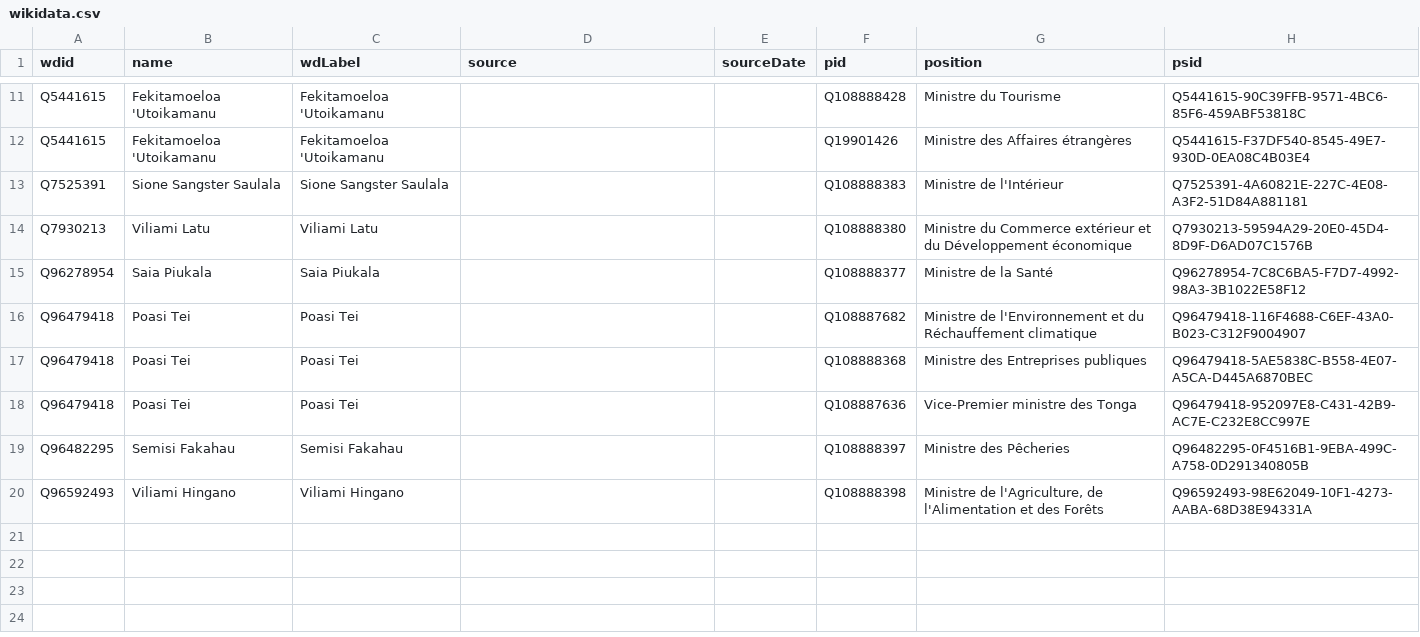
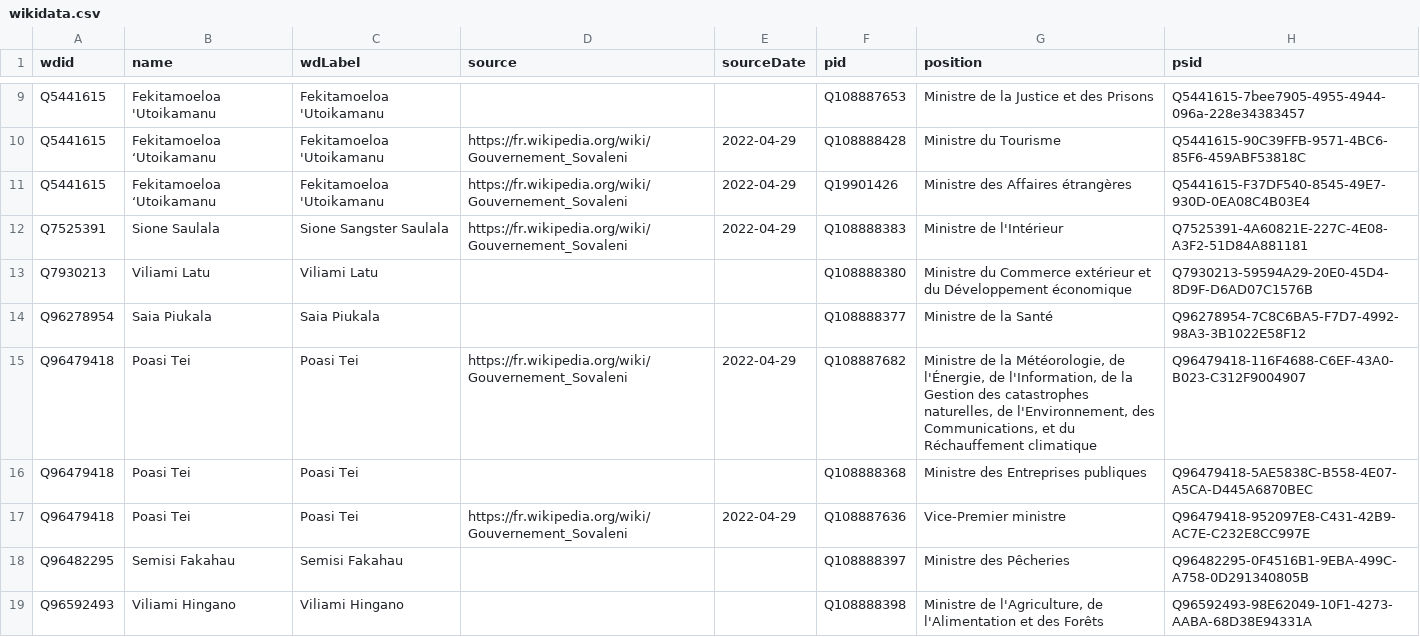
Before and after one commit to every-politician-scrapers/tonga-ministers, a CSV file: sources/cabinet-frwiki/wikidata.csv, drawn as a sheet; only a part is shown, gaps mark what is left out; addresses are those after the commit; the diff covers the shown part only; the diff names each change by its address in the sheet, - before the commit and + after, or states it on an @@ line.

Commit message:
Compare external sources to Wikidata

```diff
--- a/sources/cabinet-frwiki/wikidata.csv
+++ b/sources/cabinet-frwiki/wikidata.csv
+row 9: Q5441615 | Fekitamoeloa 'Utoikamanu | Fekitamoeloa 'Utoikamanu |  |  | Q108887653 | Ministre de la Justice et des Prisons | Q5441615-7bee7905-4955-4944-096a-228e34383457
-B10:B11 (name): Fekitamoeloa 'Utoikamanu
+B10:B11 (name): Fekitamoeloa ʻUtoikamanu
-D10:D12 (source): (empty)
+D10:D12 (source): https://fr.wikipedia.org/wiki/Gouvernement_Sovaleni
-E10:E12 (sourceDate): (empty)
+E10:E12 (sourceDate): 2022-04-29
-B12 (name): Sione Sangster Saulala
+B12 (name): Sione Saulala
-D15 (source): (empty)
+D15 (source): https://fr.wikipedia.org/wiki/Gouvernement_Sovaleni
-E15 (sourceDate): (empty)
+E15 (sourceDate): 2022-04-29
-G15 (position): Ministre de l'Environnement et du…
+G15 (position): Ministre de la Météorologie, de l'Énergie, de l'Information, de la Gestion des catastrophes naturelles, de l'Environnement, des Communications, et du…
-D17 (source): (empty)
+D17 (source): https://fr.wikipedia.org/wiki/Gouvernement_Sovaleni
-E17 (sourceDate): (empty)
+E17 (sourceDate): 2022-04-29
-G17 (position): Vice-Premier ministre des Tonga
+G17 (position): Vice-Premier ministre
```
Also changed, not shown: 2 removed rows and 15 edited cells elsewhere in this file, sources/cabinet-frwiki/diff.csv, sources/cabinet-frwiki/scraped.csv.
